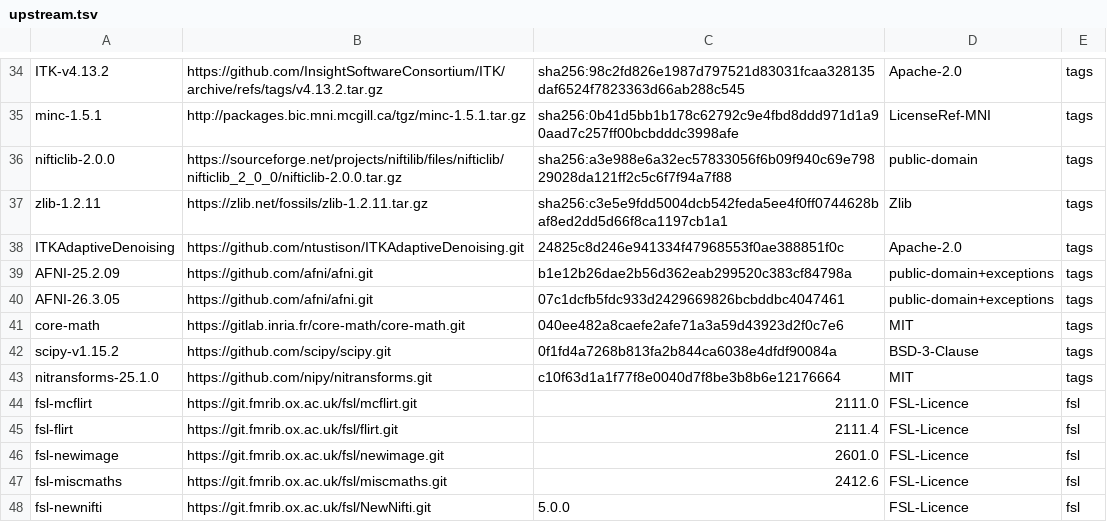
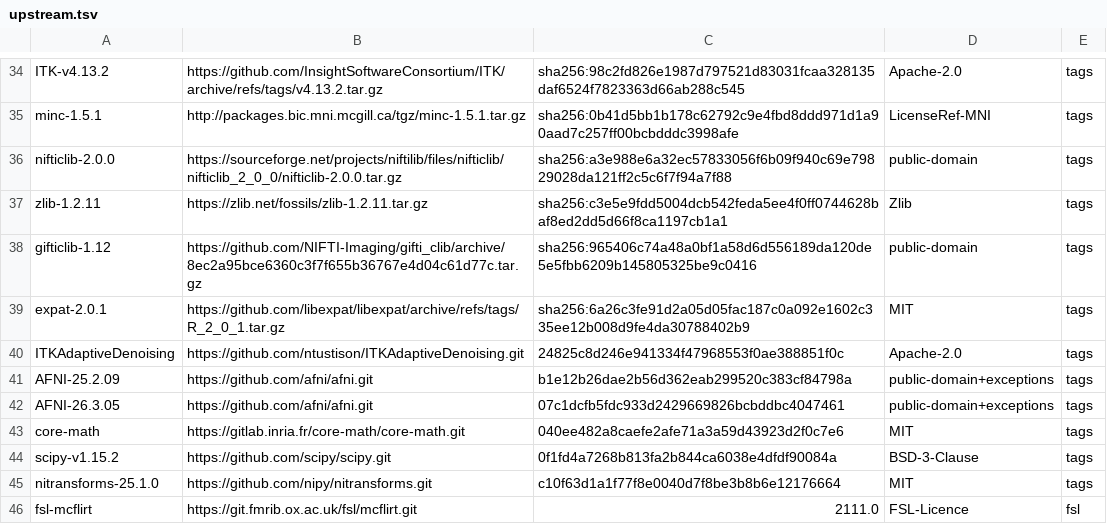
Before and after one commit to karellopez/larmorx, a TSV file: upstream.tsv, drawn as a sheet; only a part is shown, gaps mark what is left out; the shorter side is filled out with more unchanged rows.

Commit message:
FreeSurfer's foundations, track C's relays 5 and 6 handoff (8 of its 9 ops; the ninth, fs-gifti in the R11 list, is covered by the probe rule's family): the register's FS-79 to FS-89 with their sections, upstream.tsv's gifticlib 1.12 and expat 2.0.1 pins, NOTICE (gifticlib's credit, expat's MIT notice) and its three copies, the findings index's gifti.md and freesurfer-permissive.md rows; the register recounted (576)

```diff
--- a/upstream.tsv
+++ b/upstream.tsv
@@ -37,2 +37,4 @@ nifticlib-2.0.0	https://sourceforge.net/projects/niftilib/files/nifticlib/niftic
 zlib-1.2.11	https://zlib.net/fossils/zlib-1.2.11.tar.gz	sha256:c3e5e9fdd5004dcb542feda5ee4f0ff0744628baf8ed2dd5d66f8ca1197cb1a1	Zlib	tags
+gifticlib-1.12	https://github.com/NIFTI-Imaging/gifti_clib/archive/8ec2a95bce6360c3f7f655b36767e4d04c61d77c.tar.gz	sha256:965406c74a48a0bf1a58d6d556189da120de5e5fbb6209b145805325be9c0416	public-domain	tags
+expat-2.0.1	https://github.com/libexpat/libexpat/archive/refs/tags/R_2_0_1.tar.gz	sha256:6a26c3fe91d2a05d05fac187c0a092e1602c335ee12b008d9fe4da30788402b9	MIT	tags
 ITKAdaptiveDenoising	https://github.com/ntustison/ITKAdaptiveDenoising.git	24825c8d246e941334f47968553f0ae388851f0c	Apache-2.0	tags
```
Also changed, not shown: 6 other files.
